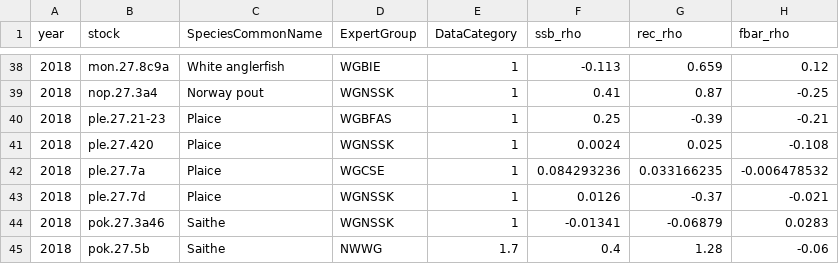
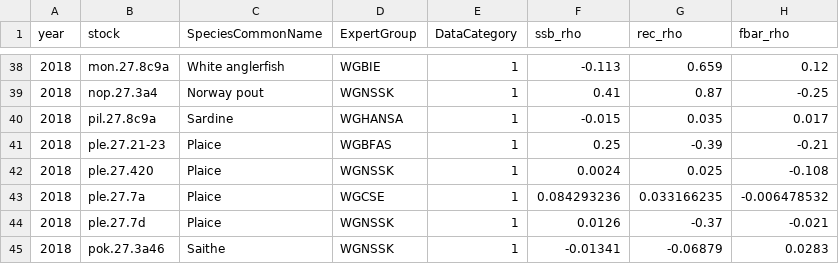
Before and after one commit to ices-eg/wk_WKFORBIAS, a CSV file: mohns_rho_survey/data/provided_stocks.csv, drawn as a sheet; only a part is shown, gaps mark what is left out; the shorter side is filled out with more unchanged rows; the diff names each change by its address in the sheet, - before the commit and + after, or states it on an @@ line.

Commit message:
update data

```diff
--- a/mohns_rho_survey/data/provided_stocks.csv
+++ b/mohns_rho_survey/data/provided_stocks.csv
+row 40: 2018 | pil.27.8c9a | Sardine | WGHANSA | 1 | -0.015 | 0.035 | 0.017
```
Also changed, not shown: mohns_rho_survey/data/missing_cat_12_stocks.csv, 2 other files.
